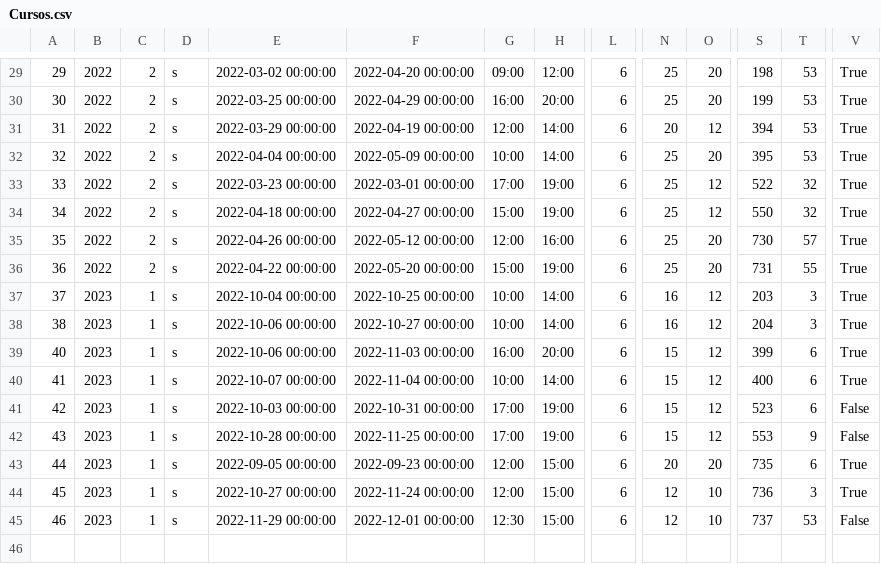
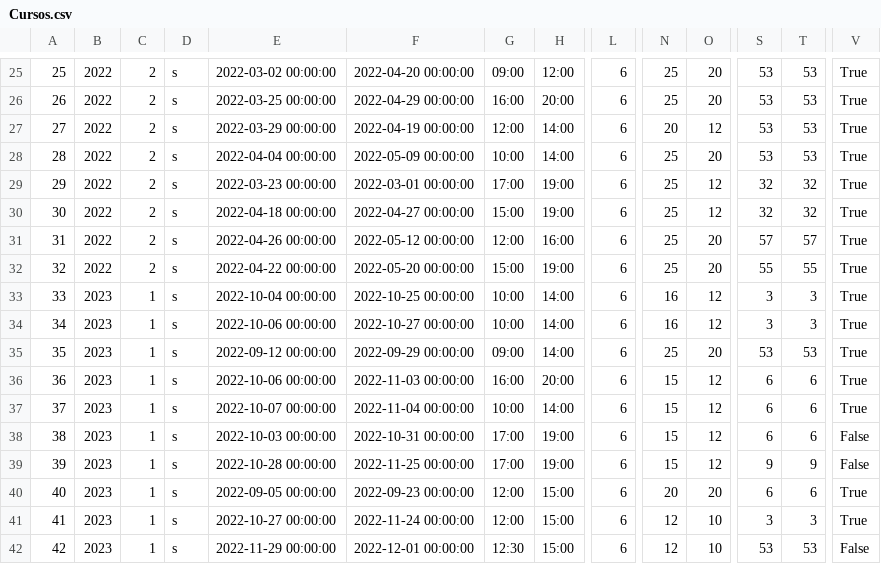
Before and after one commit to DID-UNICA/magestictest, a CSV file: database/migracion/Cursos.csv, drawn as a sheet; only a part is shown, gaps mark what is left out; addresses are those after the commit; rows hold the shown columns only; the diff covers the shown part only; the diff names each change by its address in the sheet, - before the commit and + after, or states it on an @@ line.

```diff
--- a/database/migracion/Cursos.csv
+++ b/database/migracion/Cursos.csv
@@ column A renumbered from row 19 down @@
-S25: 198
+S25: 53
-S26: 199
+S26: 53
-S27: 394
+S27: 53
-S28: 395
+S28: 53
-S29: 522
+S29: 32
-S30: 550
+S30: 32
-S31: 730
+S31: 57
-S32: 731
+S32: 55
-S33: 203
+S33: 3
-S34: 204
+S34: 3
+row 35: 35 | 2023 | 1 | s | 2022-09-12 00:00:00 | 2022-09-29 00:00:00 | 09:00 | 14:00 | 6 | 25 | 20 | 53 | 53 | True
-S36: 399
+S36: 6
-S37: 400
+S37: 6
-S38: 523
+S38: 6
-S39: 553
+S39: 9
-S40: 735
+S40: 6
-S41: 736
+S41: 3
-S42: 737
+S42: 53
```
Also changed, not shown: 4 removed rows and 24 edited cells elsewhere in this file, database/migracion/CatalogoCursos.csv, database/migracion/Participante_curso.csv, 2 other files.
